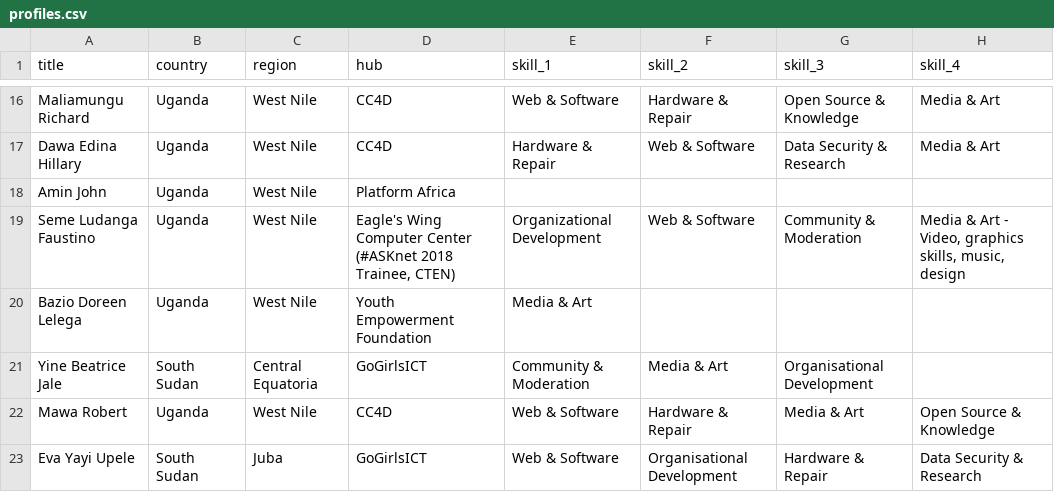
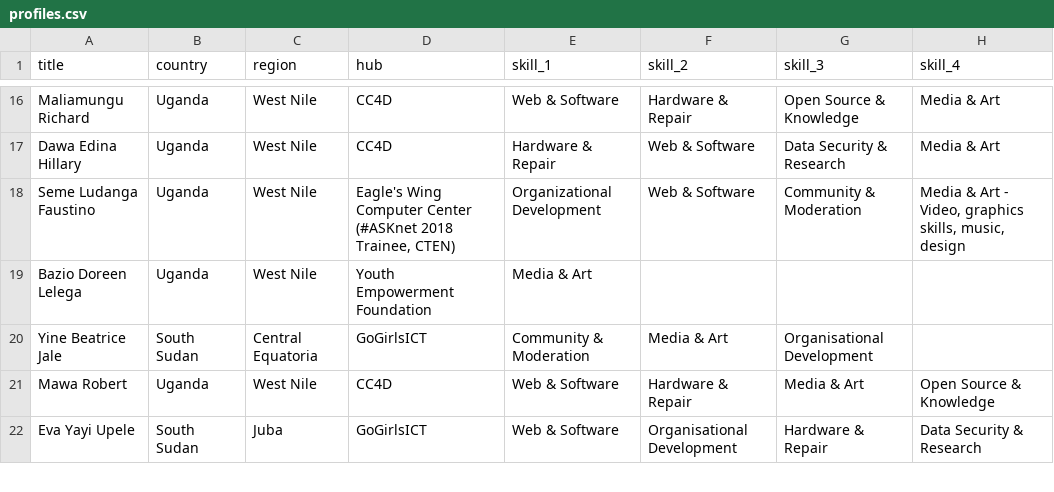
Before and after one commit to ASKnetCommunity/LEAD, a CSV file: profiles.csv, drawn as a sheet; only a part is shown, gaps mark what is left out.

```diff
--- a/profiles.csv
+++ b/profiles.csv
@@ -17,3 +17,2 @@ Maliamungu Richard,Uganda,West Nile,CC4D,Web & Software,Hardware & Repair,Open S
 Dawa Edina Hillary,Uganda,West Nile,CC4D,Hardware & Repair,Web & Software,Data Security & Research,Media & Art
-Amin John,Uganda,West Nile,Platform Africa,,,,
 Seme Ludanga Faustino,Uganda,West Nile,"Eagle's Wing Computer Center (#ASKnet 2018 Trainee, CTEN)",Organizational Development,Web & Software,Community & Moderation,"Media & Art - Video, graphics skills, music, design"
```
